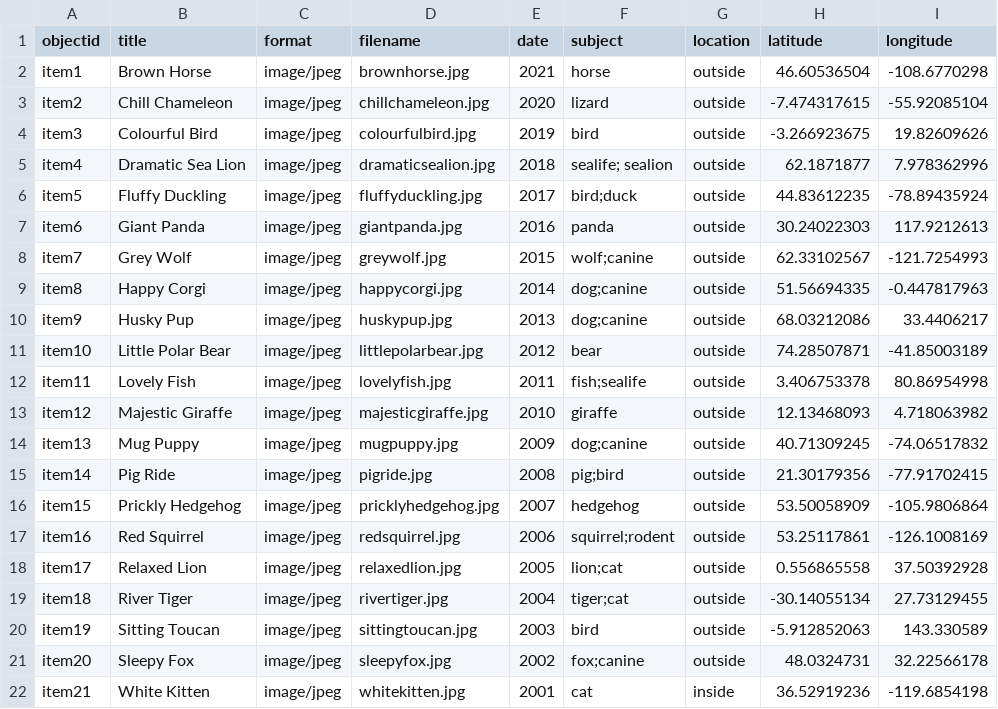
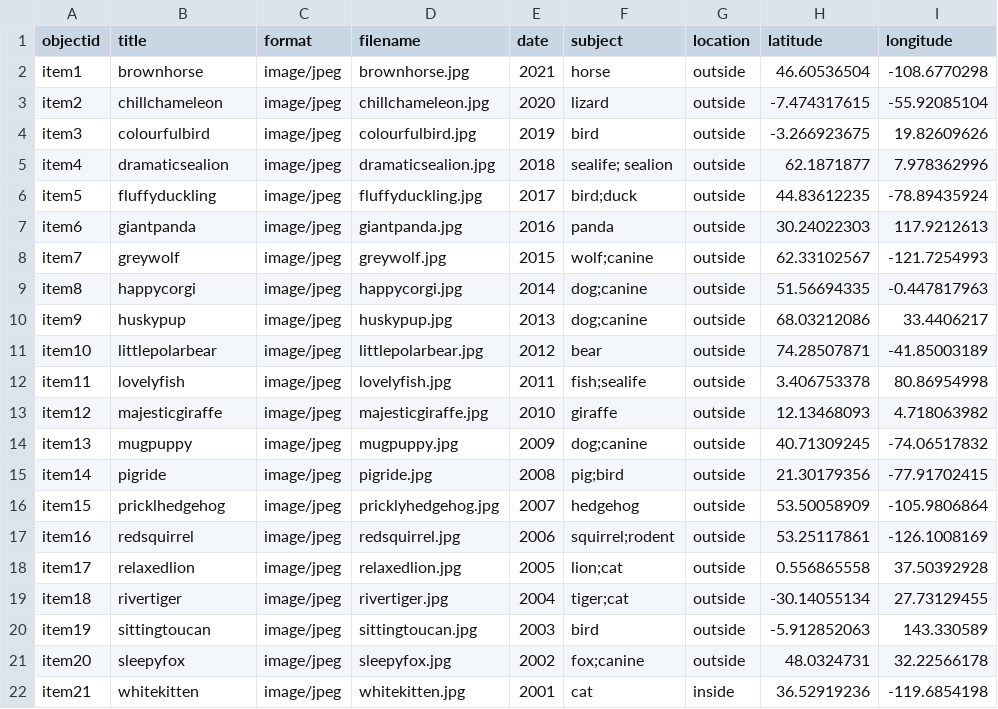
Before and after one commit to evelynasmith/Daniel-s-Cute-Animals, a CSV file: _data/dsitestmetadata.csv, drawn as a sheet.

Commit message:
Update dsitestmetadata.csv

```diff
--- a/_data/dsitestmetadata.csv
+++ b/_data/dsitestmetadata.csv
@@ -1,22 +1,22 @@
 objectid,title,format,filename,date,subject,location,latitude,longitude
-item1,Brown Horse,image/jpeg,brownhorse.jpg,2021,horse,outside,46.60536504,-108.6770298
-item2,Chill Chameleon,image/jpeg,chillchameleon.jpg,2020,lizard,outside,-7.474317615,-55.92085104
-item3,Colourful Bird,image/jpeg,colourfulbird.jpg,2019,bird,outside,-3.266923675,19.82609626
-item4,Dramatic Sea Lion,image/jpeg,dramaticsealion.jpg,2018,sealife; sealion,outside,62.1871877,7.978362996
-item5,Fluffy Duckling,image/jpeg,fluffyduckling.jpg,2017,bird;duck,outside,44.83612235,-78.89435924
-item6,Giant Panda,image/jpeg,giantpanda.jpg,2016,panda,outside,30.24022303,117.9212613
-item7,Grey Wolf,image/jpeg,greywolf.jpg,2015,wolf;canine,outside,62.33102567,-121.7254993
-item8,Happy Corgi,image/jpeg,happycorgi.jpg,2014,dog;canine,outside,51.56694335,-0.447817963
-item9,Husky Pup,image/jpeg,huskypup.jpg,2013,dog;canine,outside,68.03212086,33.4406217
-item10,Little Polar Bear,image/jpeg,littlepolarbear.jpg,2012,bear,outside,74.28507871,-41.85003189
-item11,Lovely Fish,image/jpeg,lovelyfish.jpg,2011,fish;sealife,outside,3.406753378,80.86954998
-item12,Majestic Giraffe,image/jpeg,majesticgiraffe.jpg,2010,giraffe,outside,12.13468093,4.718063982
-item13,Mug Puppy,image/jpeg,mugpuppy.jpg,2009,dog;canine,outside,40.71309245,-74.06517832
-item14,Pig Ride,image/jpeg,pigride.jpg,2008,pig;bird,outside,21.30179356,-77.91702415
-item15,Prickly Hedgehog,image/jpeg,pricklyhedgehog.jpg,2007,hedgehog,outside,53.50058909,-105.9806864
-item16,Red Squirrel,image/jpeg,redsquirrel.jpg,2006,squirrel;rodent,outside,53.25117861,-126.1008169
-item17,Relaxed Lion,image/jpeg,relaxedlion.jpg,2005,lion;cat,outside,0.556865558,37.50392928
-item18,River Tiger,image/jpeg,rivertiger.jpg,2004,tiger;cat,outside,-30.14055134,27.73129455
-item19,Sitting Toucan,image/jpeg,sittingtoucan.jpg,2003,bird,outside,-5.912852063,143.330589
-item20,Sleepy Fox,image/jpeg,sleepyfox.jpg,2002,fox;canine,outside,48.0324731,32.22566178
-item21,White Kitten,image/jpeg,whitekitten.jpg,2001,cat,inside,36.52919236,-119.6854198
+item1,brownhorse,image/jpeg,brownhorse.jpg,2021,horse,outside,46.60536504,-108.6770298
+item2,chillchameleon,image/jpeg,chillchameleon.jpg,2020,lizard,outside,-7.474317615,-55.92085104
+item3,colourfulbird,image/jpeg,colourfulbird.jpg,2019,bird,outside,-3.266923675,19.82609626
+item4,dramaticsealion,image/jpeg,dramaticsealion.jpg,2018,sealife; sealion,outside,62.1871877,7.978362996
+item5,fluffyduckling,image/jpeg,fluffyduckling.jpg,2017,bird;duck,outside,44.83612235,-78.89435924
+item6,giantpanda,image/jpeg,giantpanda.jpg,2016,panda,outside,30.24022303,117.9212613
+item7,greywolf,image/jpeg,greywolf.jpg,2015,wolf;canine,outside,62.33102567,-121.7254993
+item8,happycorgi,image/jpeg,happycorgi.jpg,2014,dog;canine,outside,51.56694335,-0.447817963
+item9,huskypup,image/jpeg,huskypup.jpg,2013,dog;canine,outside,68.03212086,33.4406217
+item10,littlepolarbear,image/jpeg,littlepolarbear.jpg,2012,bear,outside,74.28507871,-41.85003189
+item11,lovelyfish,image/jpeg,lovelyfish.jpg,2011,fish;sealife,outside,3.406753378,80.86954998
+item12,majesticgiraffe,image/jpeg,majesticgiraffe.jpg,2010,giraffe,outside,12.13468093,4.718063982
+item13,mugpuppy,image/jpeg,mugpuppy.jpg,2009,dog;canine,outside,40.71309245,-74.06517832
+item14,pigride,image/jpeg,pigride.jpg,2008,pig;bird,outside,21.30179356,-77.91702415
+item15,pricklhedgehog,image/jpeg,pricklyhedgehog.jpg,2007,hedgehog,outside,53.50058909,-105.9806864
+item16,redsquirrel,image/jpeg,redsquirrel.jpg,2006,squirrel;rodent,outside,53.25117861,-126.1008169
+item17,relaxedlion,image/jpeg,relaxedlion.jpg,2005,lion;cat,outside,0.556865558,37.50392928
+item18,rivertiger,image/jpeg,rivertiger.jpg,2004,tiger;cat,outside,-30.14055134,27.73129455
+item19,sittingtoucan,image/jpeg,sittingtoucan.jpg,2003,bird,outside,-5.912852063,143.330589
+item20,sleepyfox,image/jpeg,sleepyfox.jpg,2002,fox;canine,outside,48.0324731,32.22566178
+item21,whitekitten,image/jpeg,whitekitten.jpg,2001,cat,inside,36.52919236,-119.6854198
```
